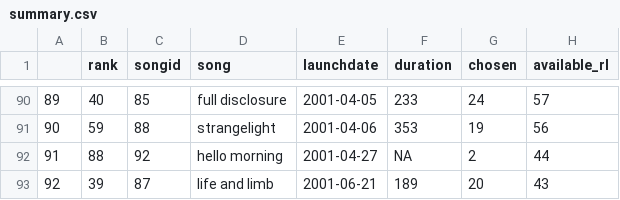
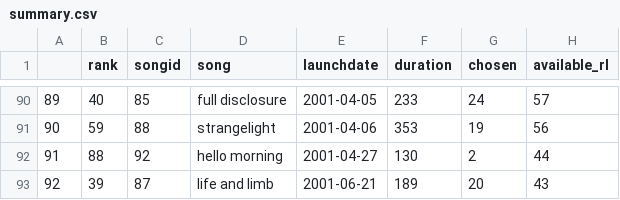
Before and after one commit to alexmitrani/Repeatr, a CSV file: docs/reference/summary.csv, drawn as a sheet; only a part is shown, gaps mark what is left out; the diff names each change by its address in the sheet, - before the commit and + after, or states it on an @@ line.

```diff
--- a/docs/reference/summary.csv
+++ b/docs/reference/summary.csv
-F92 (duration): NA
+F92 (duration): 130
```
Also changed, not shown: docs/reference/releases_rated.csv, 45 other files.
